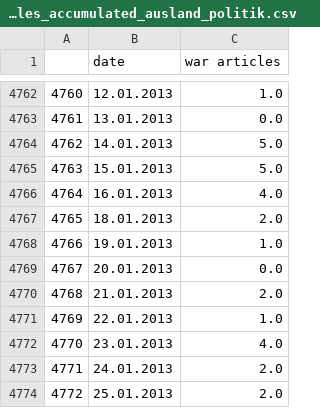
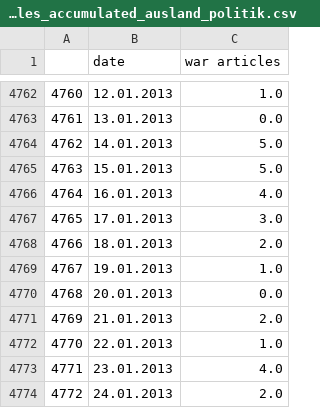
Before and after one commit to schokoblume/Data-Literacy, a CSV file: Daten/Spiegel_articles_accumulated_ausland_politik.csv, drawn as a sheet; only a part is shown, gaps mark what is left out; the shorter side is filled out with more unchanged rows; addresses are those after the commit; the diff names each change by its address in the sheet, - before the commit and + after, or states it on an @@ line.

Commit message:
data preperation

```diff
--- a/Daten/Spiegel_articles_accumulated_ausland_politik.csv
+++ b/Daten/Spiegel_articles_accumulated_ausland_politik.csv
+row 4767: 4765 | 17.01.2013 | 3.0
@@ column A renumbered from row 4768 down @@
```
Also changed, not shown: 9 other files.
